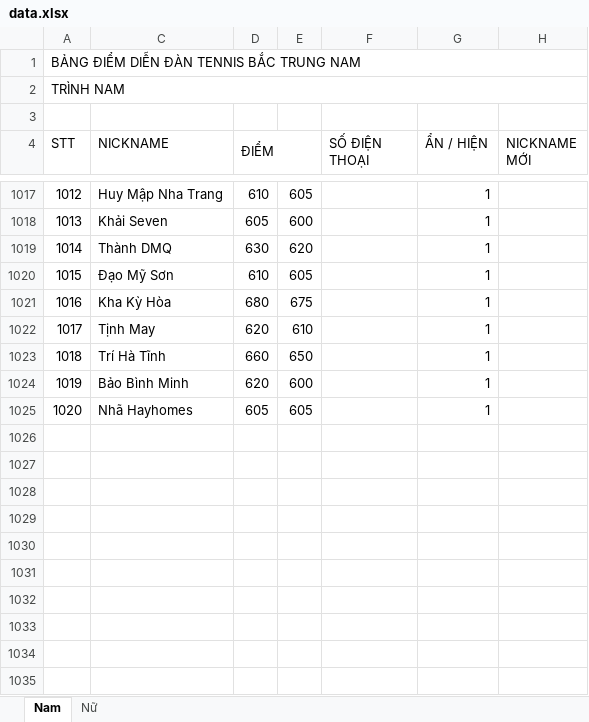
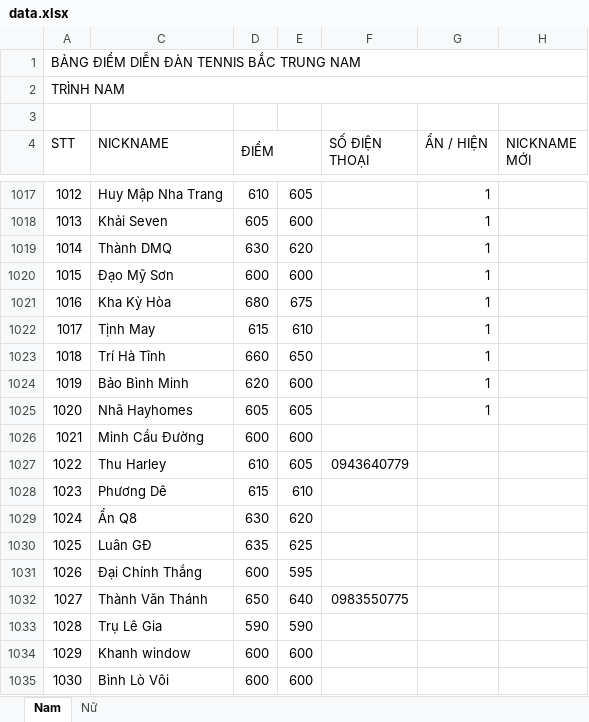
Before and after one commit to dflyapp/tennis-btn, an Excel workbook: scripts/data.xlsx, sheet Nam, drawn as a sheet; only a part is shown, gaps mark what is left out; values as stored, in another font and other column widths than the file's, no cell formats; conditional formats not drawn; the diff covers the shown part only; the diff names each change by its address in the sheet, - before the commit and + after, or states it on an @@ line.

```diff
--- a/scripts/data.xlsx (sheet Nam)
+++ b/scripts/data.xlsx (sheet Nam)
-D1020 (ĐIỂM): 610
+D1020 (ĐIỂM): 600
-E1020: 605
+E1020: 600
-D1022 (ĐIỂM): 620
+D1022 (ĐIỂM): 615
+row 1026: 1021 | Minh Cầu Đường | 600 | 600
+row 1027: 1022 | Thu Harley | 610 | 605 | 0943640779
+row 1028: 1023 | Phương Dê | 615 | 610
+row 1029: 1024 | Ẩn Q8 | 630 | 620
+row 1030: 1025 | Luân GĐ | 635 | 625
+row 1031: 1026 | Đại Chính Thắng | 600 | 595
+row 1032: 1027 | Thành Văn Thánh | 650 | 640 | 0983550775
+row 1033: 1028 | Trụ Lê Gia | 590 | 590
+row 1034: 1029 | Khanh window | 600 | 600
+row 1035: 1030 | Bình Lò Vôi | 600 | 600
```
Also changed, not shown: 15 added rows and 107 edited cells elsewhere in this sheet, cell formats, 2 other files.
